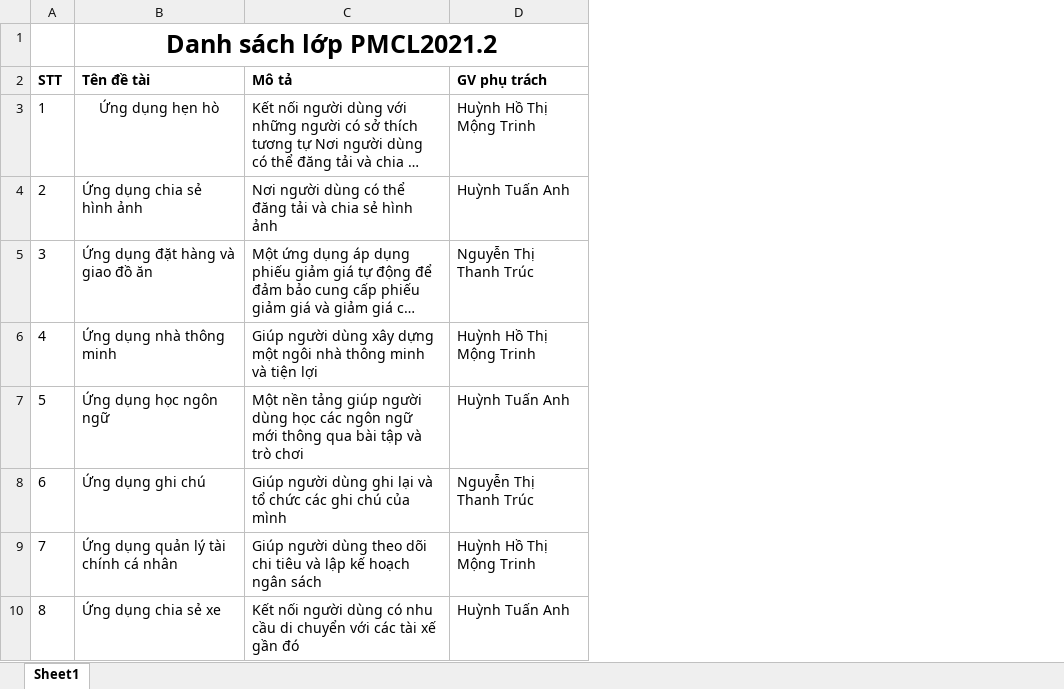
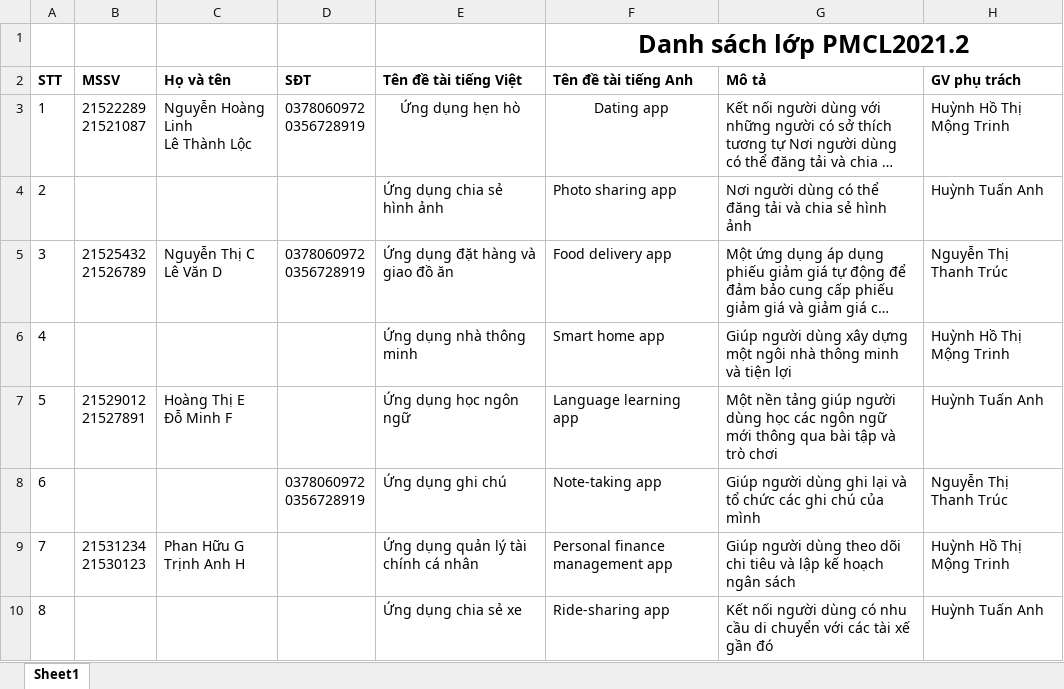
Before and after one commit to nhlinhseuit/unicore-admin-fe, an Excel workbook: public/assets/template_import_danh_sach_de_tai.xlsx, sheet Sheet1, drawn as a sheet; only a part is shown; long unchanged cells end in …; values as stored, in another font and other column widths than the file's, no borders; removed rows and columns are numbered as before the commit, all else as after; ↵ is a line break in a cell; the diff names each change by its address in the sheet, - before the commit and + after, or states it on an @@ line.

Commit message:
fix /r/n to list string, fix import list topic

```diff
--- a/public/assets/template_import_danh_sach_de_tai.xlsx (sheet Sheet1)
+++ b/public/assets/template_import_danh_sach_de_tai.xlsx (sheet Sheet1)
+column B (MSSV), rows 3-9: 21522289 ↵ 21521087 |  | 21525432 ↵ 21526789 |  | 21529012 ↵ 21527891 |  | 21531234 ↵ 21530123
+column C (Họ và tên), rows 3-9: Nguyễn Hoàng Linh ↵ Lê Thành Lộc |  | Nguyễn Thị C ↵ Lê Văn D |  | Hoàng Thị E ↵ Đỗ Minh F |  | Phan Hữu G ↵ Trịnh Anh H
+column D (SĐT), rows 3-8: 0378060972 ↵ 0356728919 |  | 0378060972 ↵ 0356728919 |  |  | 0378060972 ↵ 0356728919
+column F (Tên đề tài tiếng Anh), row 1: Danh sách lớp PMCL2021.2; rows 3-10: Dating app | Photo sharing app | Food delivery app | Smart home app | Language learning app | Note-taking app | Personal finance management app | Ride-sharing app
-E1 (Tên đề tài tiếng Việt): Danh sách lớp PMCL2021.2
+E1 (Tên đề tài tiếng Việt): (empty)
-B1:D1 merged
-E2: Tên đề tài
+E2: Tên đề tài tiếng Việt
```
Also changed, not shown: 16 other files.
